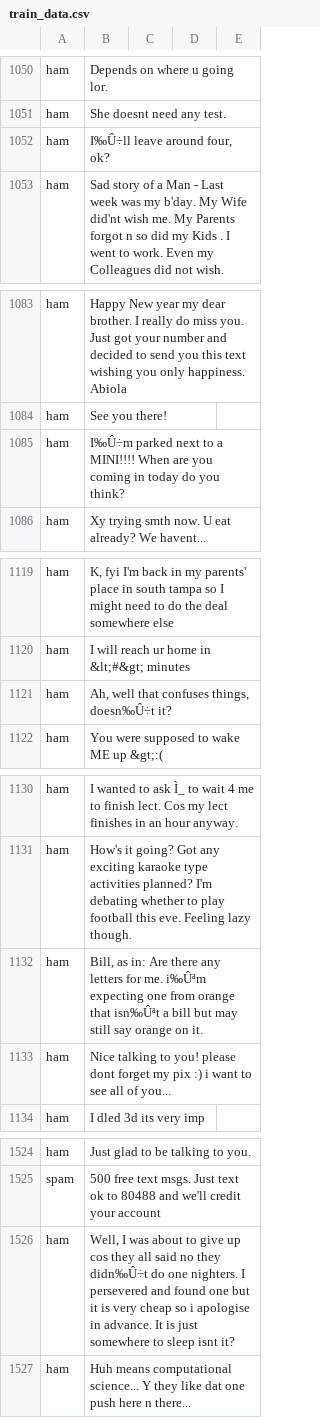
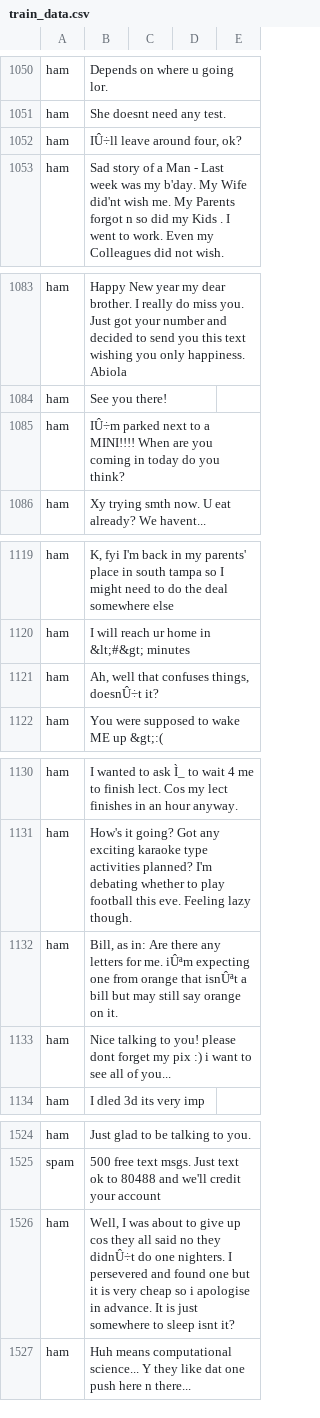
Before and after one commit to bhavin2004/sms_email_spam_classifier, a CSV file: artifacts/train_data.csv, drawn as a sheet; only a part is shown, gaps mark what is left out; the diff covers the shown part only; the diff names each change by its address in the sheet, - before the commit and + after, or states it on an @@ line.

```diff
--- a/artifacts/train_data.csv
+++ b/artifacts/train_data.csv
-B1052: I‰Û÷ll leave around four, ok?
+B1052: IÛ÷ll leave around four, ok?
-B1085: I‰Û÷m parked next…
+B1085: IÛ÷m parked next…
-B1121: Ah, well that confuses things, doesn‰Û÷t it?
+B1121: Ah, well that confuses things, doesnÛ÷t it?
-B1132: …for me. i‰Ûªm expecting one from orange that isn‰Ûªt a bill…
+B1132: …for me. iÛªm expecting one from orange that isnÛªt a bill…
-B1526: …no they didn‰Û÷t do one…
+B1526: …no they didnÛ÷t do one…
```
Also changed, not shown: 38 edited cells elsewhere in this file, artifacts/test_data.csv, 6 other files.
